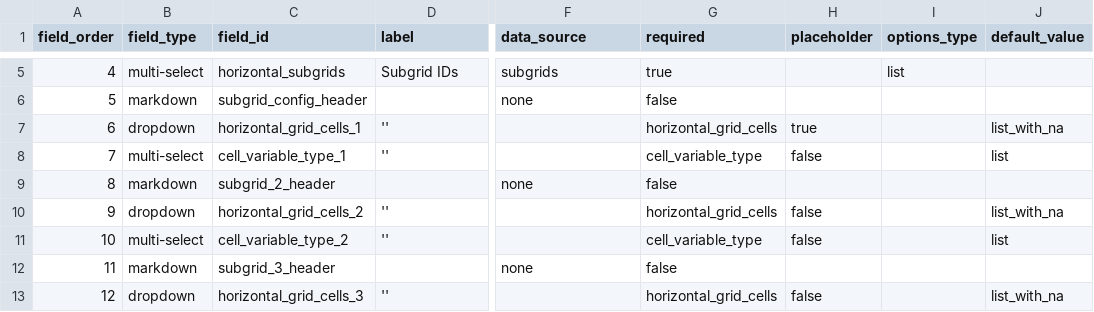
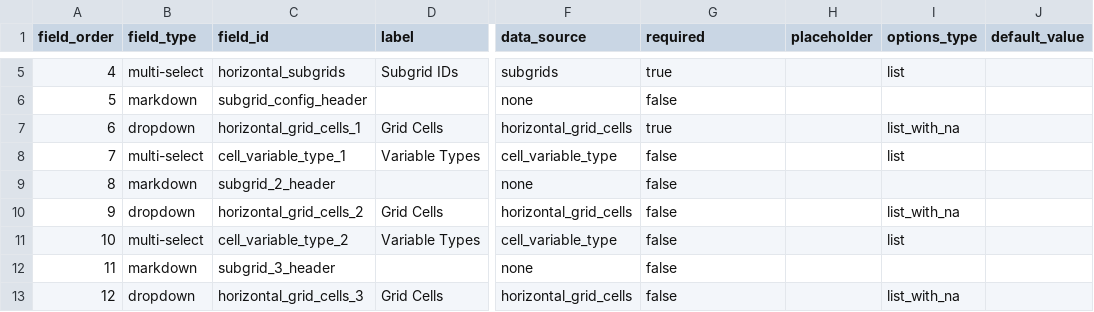
Before and after one commit to WCRP-CMIP/Essential-Model-Documentation, a CSV file: .github/GEN_ISSUE_TEMPLATE/horizontal_computational_grid.csv, drawn as a sheet; only a part is shown, gaps mark what is left out; the diff covers the shown part only; the diff names each change by its address in the sheet, - before the commit and + after, or states it on an @@ line.

Commit message:
;workflows and templates

```diff
--- a/.github/GEN_ISSUE_TEMPLATE/horizontal_computational_grid.csv
+++ b/.github/GEN_ISSUE_TEMPLATE/horizontal_computational_grid.csv
-D7 (label): ''
+D7 (label): Grid Cells
-F7 (data_source): (empty)
+F7 (data_source): horizontal_grid_cells
-G7 (required): horizontal_grid_cells
+G7 (required): true
-H7 (placeholder): true
+H7 (placeholder): (empty)
-I7 (options_type): (empty)
+I7 (options_type): list_with_na
-J7 (default_value): list_with_na
+J7 (default_value): (empty)
-D8 (label): ''
+D8 (label): Variable Types
-F8 (data_source): (empty)
+F8 (data_source): cell_variable_type
-G8 (required): cell_variable_type
+G8 (required): false
-H8 (placeholder): false
+H8 (placeholder): (empty)
-I8 (options_type): (empty)
+I8 (options_type): list
-J8 (default_value): list
+J8 (default_value): (empty)
-D10 (label): ''
+D10 (label): Grid Cells
-F10 (data_source): (empty)
+F10 (data_source): horizontal_grid_cells
-G10 (required): horizontal_grid_cells
+G10 (required): false
-H10:H11 (placeholder): false
+H10:H11 (placeholder): (empty)
-I10 (options_type): (empty)
+I10 (options_type): list_with_na
-J10 (default_value): list_with_na
+J10 (default_value): (empty)
-D11 (label): ''
+D11 (label): Variable Types
-F11 (data_source): (empty)
+F11 (data_source): cell_variable_type
-G11 (required): cell_variable_type
+G11 (required): false
-I11 (options_type): (empty)
+I11 (options_type): list
-J11 (default_value): list
+J11 (default_value): (empty)
-D13 (label): ''
+D13 (label): Grid Cells
-F13 (data_source): (empty)
+F13 (data_source): horizontal_grid_cells
-G13 (required): horizontal_grid_cells
+G13 (required): false
-H13 (placeholder): false
+H13 (placeholder): (empty)
-I13 (options_type): (empty)
+I13 (options_type): list_with_na
-J13 (default_value): list_with_na
+J13 (default_value): (empty)
```
Also changed, not shown: 18 edited cells elsewhere in this file, 3 other files.
